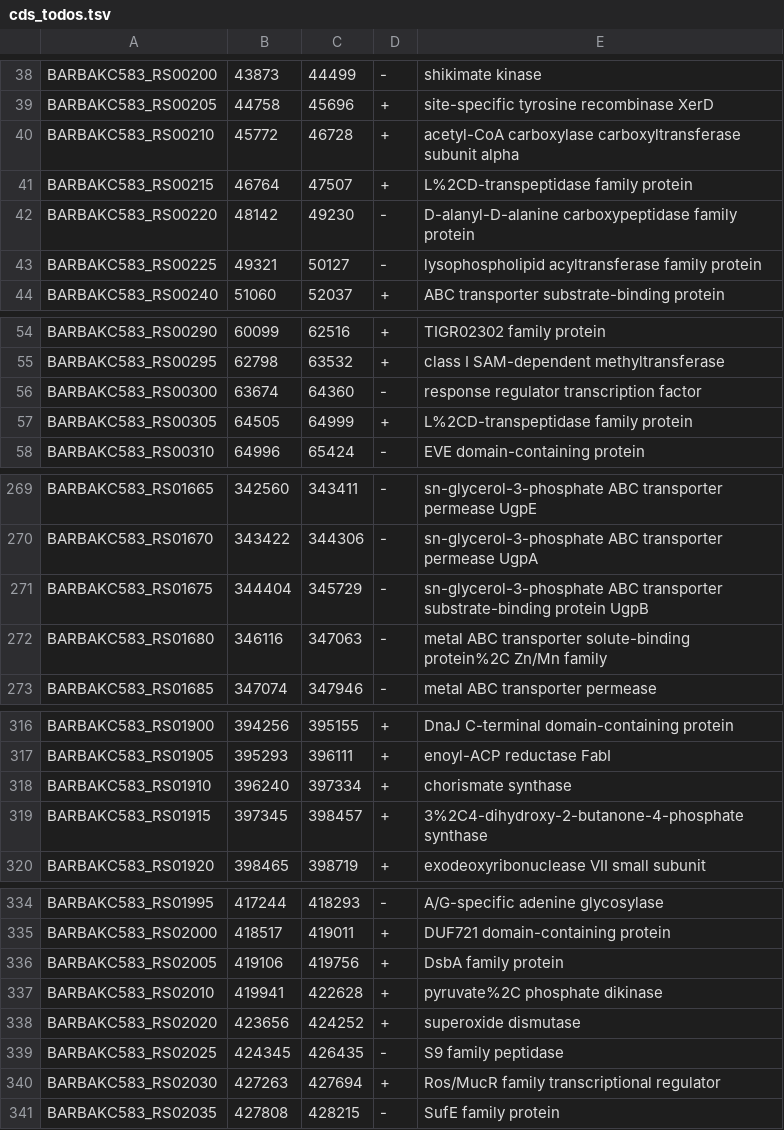
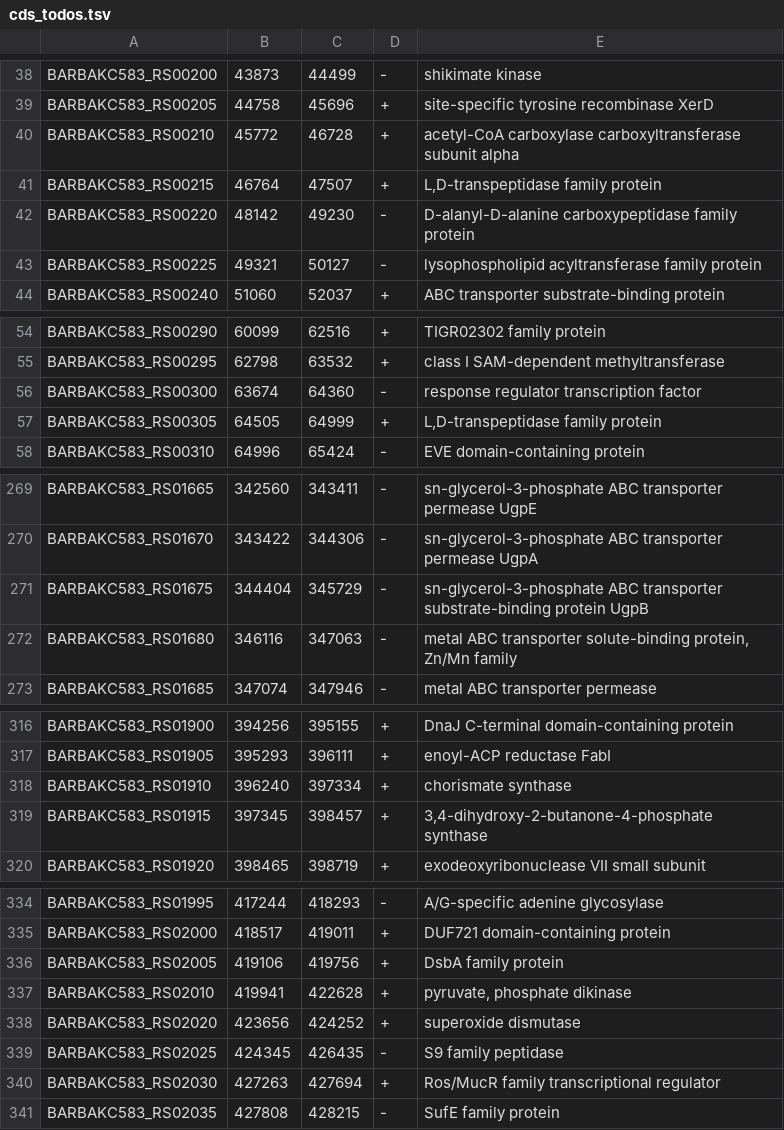
Before and after one commit to JesusHegel/bartonella-flagellar-thermal, a TSV file: data/cds_todos.tsv, drawn as a sheet; only a part is shown, gaps mark what is left out; the diff covers the shown part only.

```diff
--- a/data/cds_todos.tsv
+++ b/data/cds_todos.tsv
@@ -40,3 +40,3 @@ BARBAKC583_RS00205	44758	45696	+	site-specific tyrosine recombinase XerD
 BARBAKC583_RS00210	45772	46728	+	acetyl-CoA carboxylase carboxyltransferase subunit alpha
-BARBAKC583_RS00215	46764	47507	+	L%2CD-transpeptidase family protein
+BARBAKC583_RS00215	46764	47507	+	L,D-transpeptidase family protein
 BARBAKC583_RS00220	48142	49230	-	D-alanyl-D-alanine carboxypeptidase family protein
@@ -56,3 +56,3 @@ BARBAKC583_RS00295	62798	63532	+	class I SAM-dependent methyltransferase
 BARBAKC583_RS00300	63674	64360	-	response regulator transcription factor
-BARBAKC583_RS00305	64505	64999	+	L%2CD-transpeptidase family protein
+BARBAKC583_RS00305	64505	64999	+	L,D-transpeptidase family protein
 BARBAKC583_RS00310	64996	65424	-	EVE domain-containing protein
@@ -271,3 +271,3 @@ BARBAKC583_RS01670	343422	344306	-	sn-glycerol-3-phosphate ABC transporter perme
 BARBAKC583_RS01675	344404	345729	-	sn-glycerol-3-phosphate ABC transporter substrate-binding protein UgpB
-BARBAKC583_RS01680	346116	347063	-	metal ABC transporter solute-binding protein%2C Zn/Mn family
+BARBAKC583_RS01680	346116	347063	-	metal ABC transporter solute-binding protein, Zn/Mn family
 BARBAKC583_RS01685	347074	347946	-	metal ABC transporter permease
@@ -318,3 +318,3 @@ BARBAKC583_RS01905	395293	396111	+	enoyl-ACP reductase FabI
 BARBAKC583_RS01910	396240	397334	+	chorismate synthase
-BARBAKC583_RS01915	397345	398457	+	3%2C4-dihydroxy-2-butanone-4-phosphate synthase
+BARBAKC583_RS01915	397345	398457	+	3,4-dihydroxy-2-butanone-4-phosphate synthase
 BARBAKC583_RS01920	398465	398719	+	exodeoxyribonuclease VII small subunit
@@ -336,3 +336,3 @@ BARBAKC583_RS02000	418517	419011	+	DUF721 domain-containing protein
 BARBAKC583_RS02005	419106	419756	+	DsbA family protein
-BARBAKC583_RS02010	419941	422628	+	pyruvate%2C phosphate dikinase
+BARBAKC583_RS02010	419941	422628	+	pyruvate, phosphate dikinase
 BARBAKC583_RS02020	423656	424252	+	superoxide dismutase
```
Also changed, not shown: 1 added row and 15 edited cells elsewhere in this file, data/lt2prot.tsv, 27 other files.
